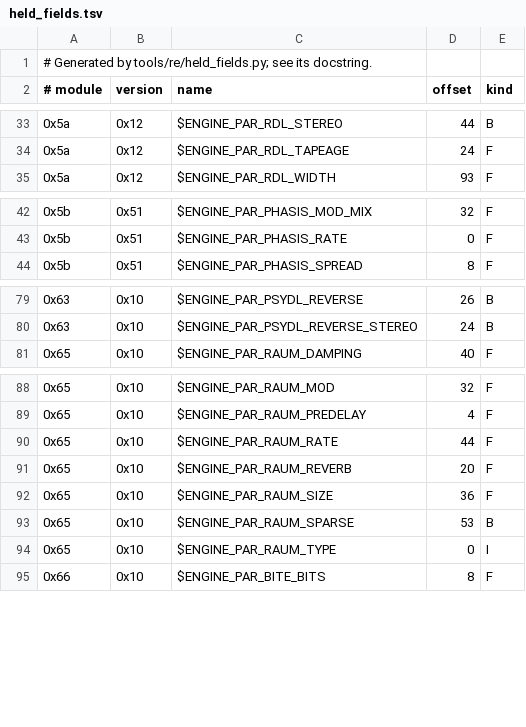
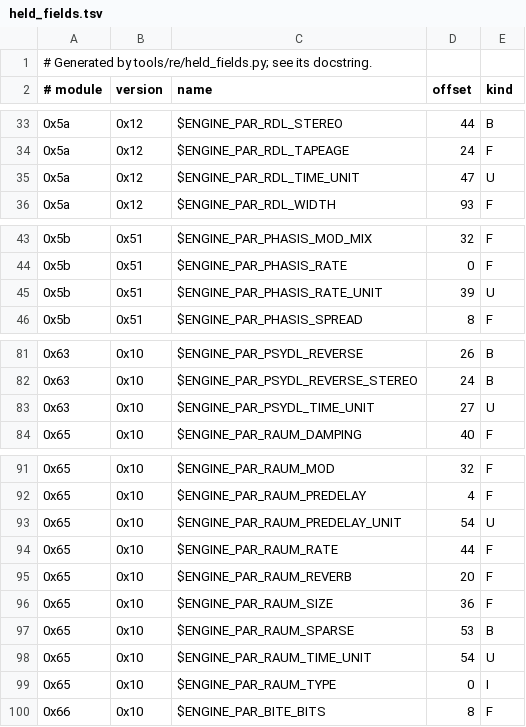
Before and after one commit to DerpcatMusic/KONTRA, a TSV file: crates/format/kontakt/data/held_fields.tsv, drawn as a sheet; only a part is shown, gaps mark what is left out.

```diff
--- a/crates/format/kontakt/data/held_fields.tsv
+++ b/crates/format/kontakt/data/held_fields.tsv
@@ -34,2 +34,3 @@
 0x5a	0x12	$ENGINE_PAR_RDL_TAPEAGE	24	F
+0x5a	0x12	$ENGINE_PAR_RDL_TIME_UNIT	47	U
 0x5a	0x12	$ENGINE_PAR_RDL_WIDTH	93	F
@@ -43,2 +44,3 @@
 0x5b	0x51	$ENGINE_PAR_PHASIS_RATE	0	F
+0x5b	0x51	$ENGINE_PAR_PHASIS_RATE_UNIT	39	U
 0x5b	0x51	$ENGINE_PAR_PHASIS_SPREAD	8	F
@@ -80,2 +82,3 @@
 0x63	0x10	$ENGINE_PAR_PSYDL_REVERSE_STEREO	24	B
+0x63	0x10	$ENGINE_PAR_PSYDL_TIME_UNIT	27	U
 0x65	0x10	$ENGINE_PAR_RAUM_DAMPING	40	F
@@ -89,2 +92,3 @@
 0x65	0x10	$ENGINE_PAR_RAUM_PREDELAY	4	F
+0x65	0x10	$ENGINE_PAR_RAUM_PREDELAY_UNIT	54	U
 0x65	0x10	$ENGINE_PAR_RAUM_RATE	44	F
@@ -93,2 +97,3 @@
 0x65	0x10	$ENGINE_PAR_RAUM_SPARSE	53	B
+0x65	0x10	$ENGINE_PAR_RAUM_TIME_UNIT	54	U
 0x65	0x10	$ENGINE_PAR_RAUM_TYPE	0	I
```
Also changed, not shown: 7 other files.
